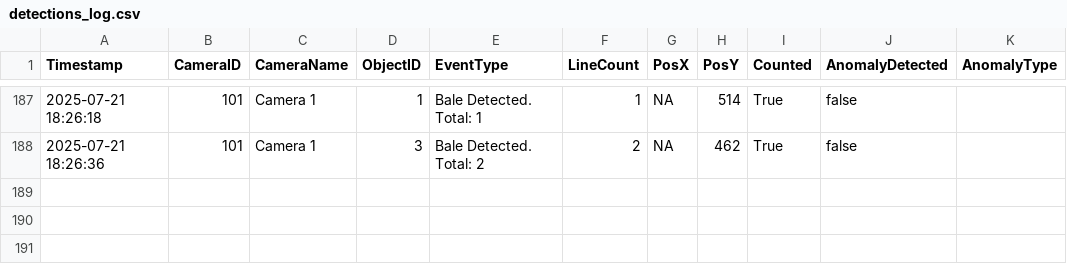
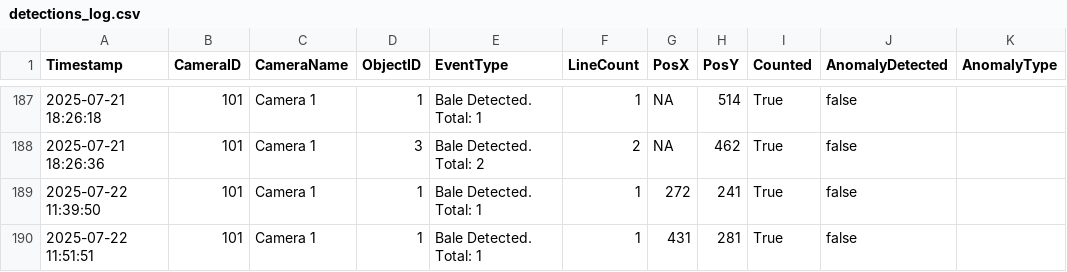
Before and after one commit to Muzaffar-AksIq/Cotton-Bales-Detection-System, a CSV file: detections_log.csv, drawn as a sheet; only a part is shown, gaps mark what is left out.

```diff
--- a/detections_log.csv
+++ b/detections_log.csv
@@ -188 +188,3 @@ Timestamp,CameraID,CameraName,ObjectID,EventType,LineCount,PosX,PosY,Counted,Ano
 2025-07-21 18:26:36,101,Camera 1,3,Bale Detected. Total: 2,2,NA,462,True,false,
+2025-07-22 11:39:50,101,Camera 1,1,Bale Detected. Total: 1,1,272,241,True,false,
+2025-07-22 11:51:51,101,Camera 1,1,Bale Detected. Total: 1,1,431,281,True,false,
```
Also changed, not shown: 9 other files.
